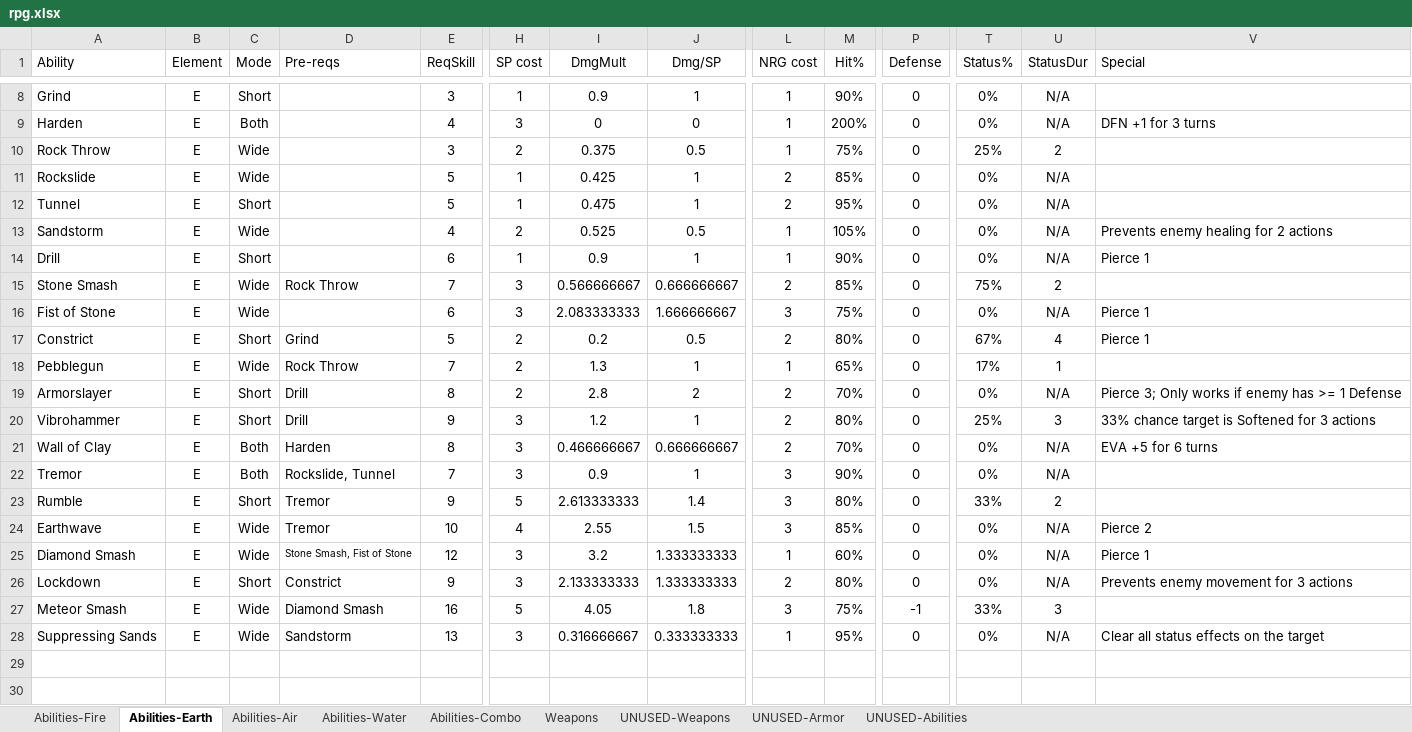
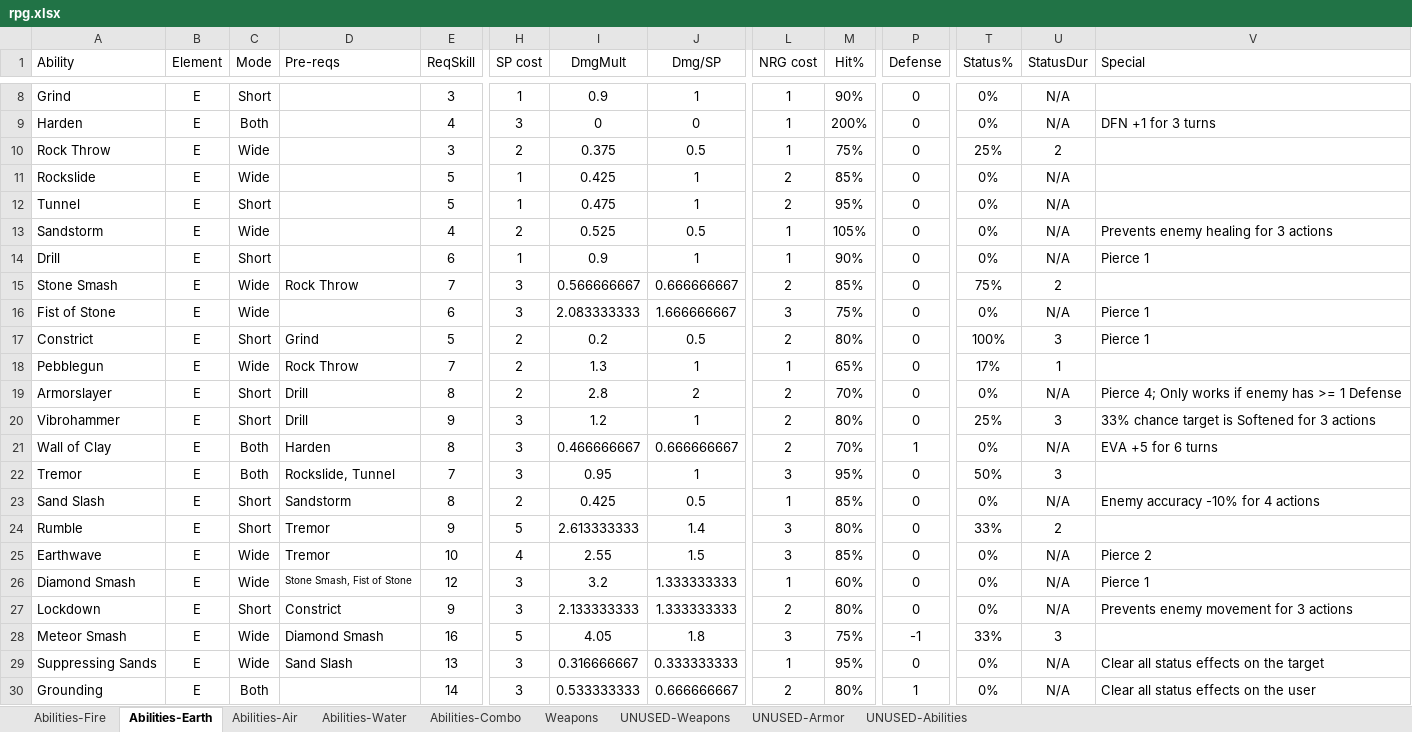
Before and after one commit to eyeCube/gladius-et-scutum, an Excel workbook: rpg.xlsx, sheet Abilities-Earth, drawn as a sheet; only a part is shown, gaps mark what is left out; values as stored, in another font and other column widths than the file's, no borders; conditional formats not drawn; addresses are those after the commit; rows hold the shown columns only; the diff names each change by its address in the sheet, - before the commit and + after, or states it on an @@ line.

```diff
--- a/rpg.xlsx (sheet Abilities-Earth)
+++ b/rpg.xlsx (sheet Abilities-Earth)
-V13 (Special): Prevents enemy healing for 2 actions
+V13 (Special): Prevents enemy healing for 3 actions
-T17 (Status%): 67%
+T17 (Status%): 100%
-U17 (StatusDur): 4
+U17 (StatusDur): 3
-V19 (Special): Pierce 3; Only works…
+V19 (Special): Pierce 4; Only works…
-P21 (Defense): 0
+P21 (Defense): 1
-I22 (DmgMult): 0.9
+I22 (DmgMult): 0.95
-M22 (Hit%): 90%
+M22 (Hit%): 95%
-T22 (Status%): 0%
+T22 (Status%): 50%
-U22 (StatusDur): N/A
+U22 (StatusDur): 3
+row 23: Sand Slash | E | Short | Sandstorm | 8 | 2 | 0.425 | 0.5 | 1 | 85% | 0 | 0% | N/A | Enemy accuracy -10% for 4 actions
-D29 (Pre-reqs): Sandstorm
+D29 (Pre-reqs): Sand Slash
+row 30: Grounding | E | Both |  | 14 | 3 | 0.533333333 | 0.666666667 | 2 | 80% | 1 | 0% | N/A | Clear all status effects on the user
```
Also changed, not shown: sheet Abilities-Fire, sheet Abilities-Air, sheet Abilities-Water, formulas that keep their value, 3 other files.
